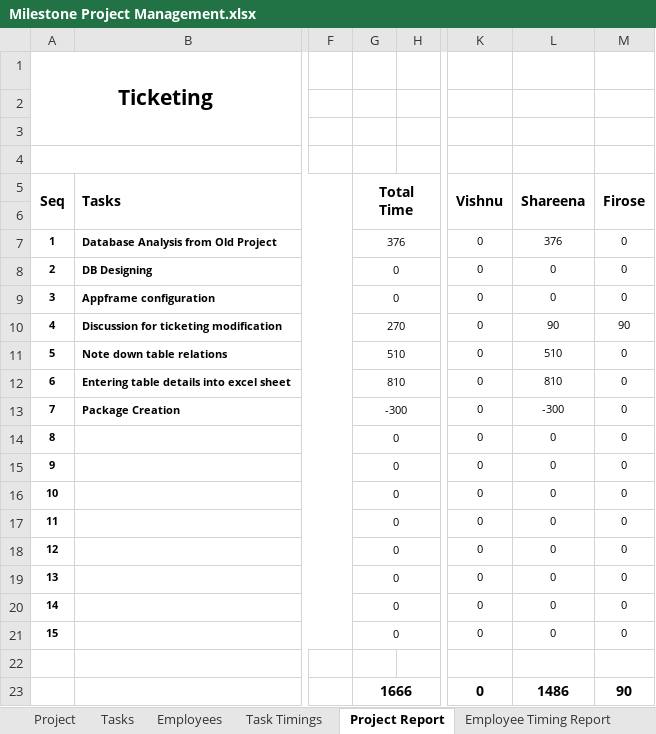
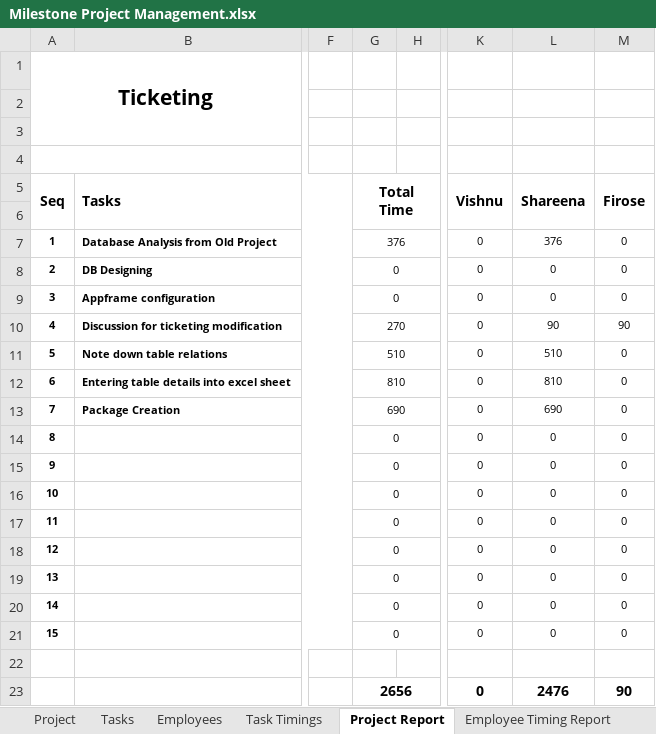
Before and after one commit to MilestoneInnovativeTechnologies/Project-Development, an Excel workbook: Milestone Project Management.xlsx, sheet Project Report, drawn as a sheet; only a part is shown, gaps mark what is left out; values as stored, in another font and other column widths than the file's, no borders; charts and pictures not drawn; the diff names each change by its address in the sheet, - before the commit and + after, or states it on an @@ line.

Commit message:
Package creation

```diff
--- a/Milestone Project Management.xlsx (sheet Project Report)
+++ b/Milestone Project Management.xlsx (sheet Project Report)
-G13: -300
+G13: 690
-L13: -300
+L13: 690
-G23: 1666
+G23: 2656
-L23: 1486
+L23: 2476
```
Also changed, not shown: sheet Task Timings, hidden cells, charts or pictures.
